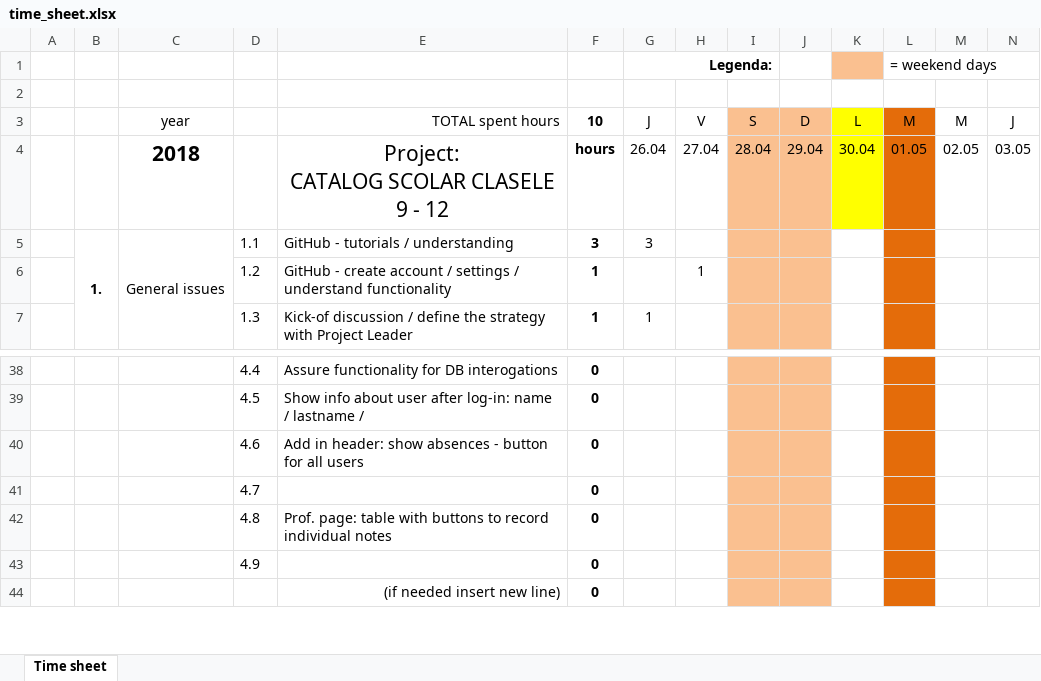
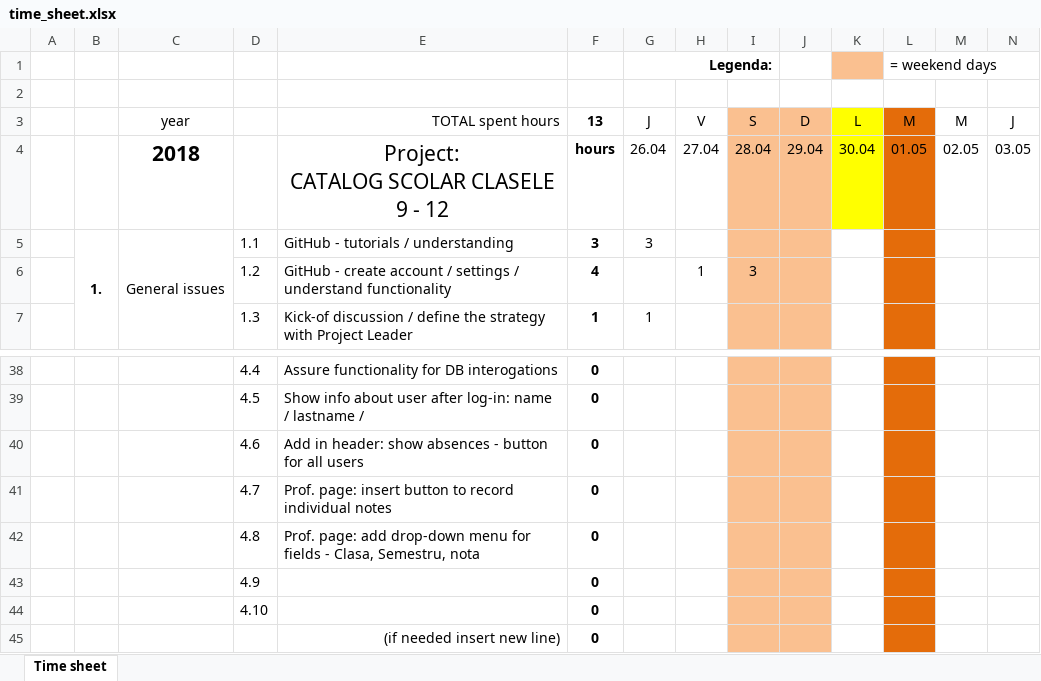
Before and after one commit to marianmircea/Catalog_v2, an Excel workbook: useful/time_sheet.xlsx, sheet Time sheet, drawn as a sheet; only a part is shown, gaps mark what is left out; values as stored, in another font and other column widths than the file's, no borders; rows hold the shown columns only; the diff names each change by its address in the sheet, - before the commit and + after, or states it on an @@ line.

```diff
--- a/useful/time_sheet.xlsx (sheet Time sheet)
+++ b/useful/time_sheet.xlsx (sheet Time sheet)
-F3: 10
+F3: 13
-F6: 1
+F6: 4
-I6: (empty)
+I6: 3
-E41: (empty)
+E41: Prof. page: insert button to record individual notes
-E42: Prof. page: table with buttons to record individual notes
+E42: Prof. page: add drop-down menu for fields - Clasa, Semestru, nota
+row 44:  |  |  | 4.10 |  | 0
```
Also changed, not shown: 5 other files.
